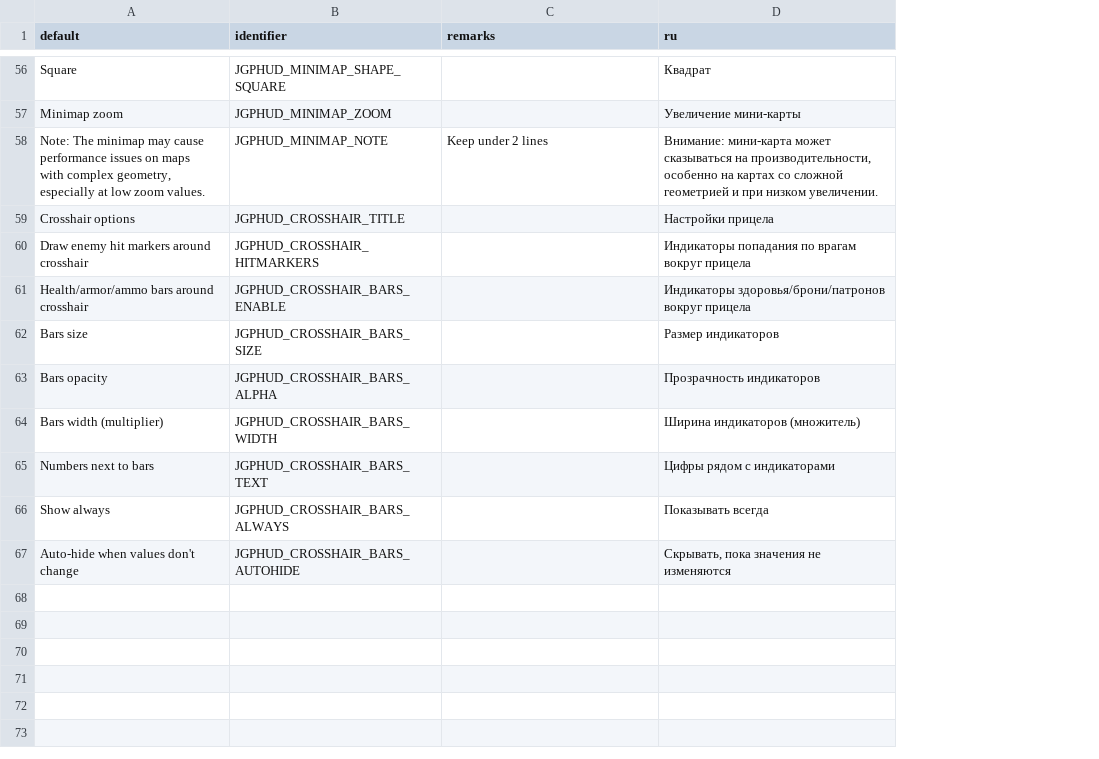
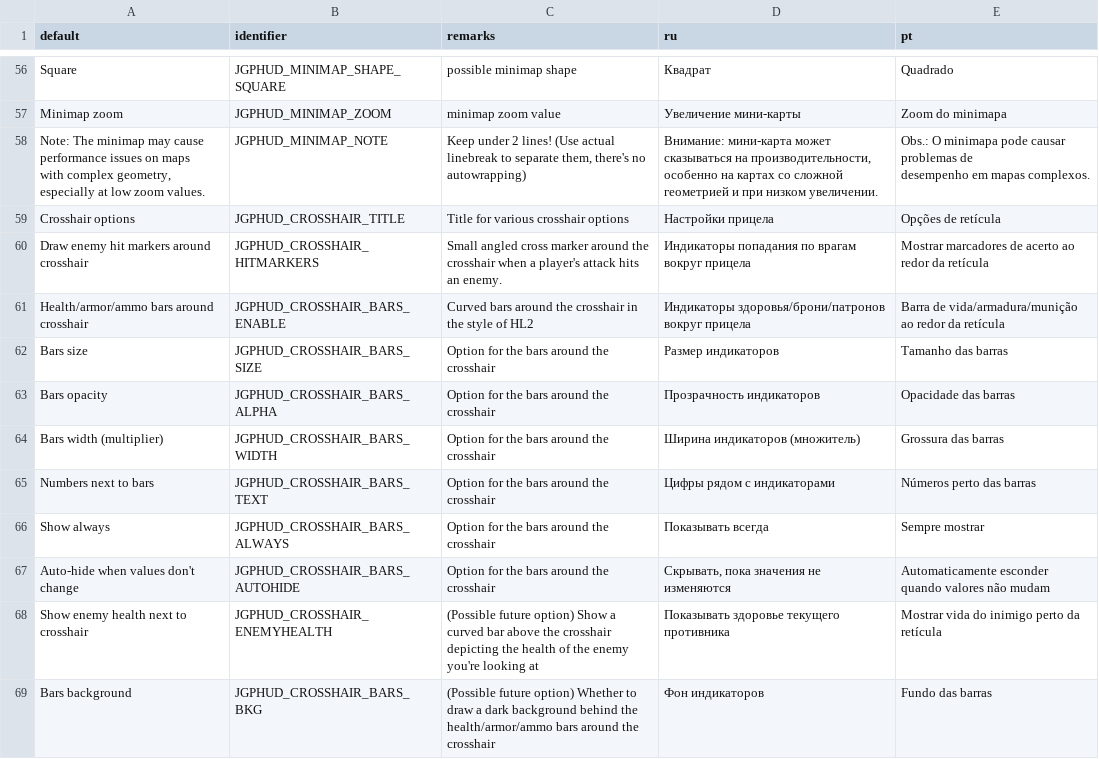
Before and after one commit to jekyllgrim/UniversalFlexibleHUD, a CSV file: LANGUAGE.csv, drawn as a sheet; only a part is shown, gaps mark what is left out; ↵ is a line break in a cell; the diff covers the shown part only; the diff names each change by its address in the sheet, - before the commit and + after, or states it on an @@ line.

```diff
--- a/LANGUAGE.csv
+++ b/LANGUAGE.csv
+column E (pt), rows 56-67: Quadrado | Zoom do minimapa | Obs.: O minimapa pode causar problemas de ↵ desempenho em mapas complexos. | Opções de retícula | Mostrar marcadores de acerto ao redor da retícula | Barra de vida/armadura/munição ao redor da retícula | Tamanho das barras | Opacidade das barras | Grossura das barras | Números perto das barras | Sempre mostrar | Automaticamente esconder quando valores não mudam
-C56 (remarks): (empty)
+C56 (remarks): possible minimap shape
-C57 (remarks): (empty)
+C57 (remarks): minimap zoom value
-C58 (remarks): …under 2 lines
+C58 (remarks): …under 2 lines! (Use actual linebreak to separate them, there's no autowrapping)
-C59 (remarks): (empty)
+C59 (remarks): Title for various crosshair options
-C60 (remarks): (empty)
+C60 (remarks): Small angled cross marker around the crosshair when a player's attack hits an enemy.
-C61 (remarks): (empty)
+C61 (remarks): Curved bars around the crosshair in the style of HL2
-C62:C67 (remarks): (empty)
+C62:C67 (remarks): Option for the bars around the crosshair
+row 68: Show enemy health next to crosshair | JGPHUD_CROSSHAIR_ENEMYHEALTH | (Possible future option) Show a curved bar above the crosshair depicting the health of the enemy you're looking at | Показывать здоровье текущего противника | Mostrar vida do inimigo perto da retícula
+row 69: Bars background | JGPHUD_CROSSHAIR_BARS_BKG | (Possible future option) Whether to draw a dark background behind the health/armor/ammo bars around the crosshair | Фон индикаторов | Fundo das barras
```
Also changed, not shown: 11 added rows, 11 removed rows and 29 edited cells elsewhere in this file.
